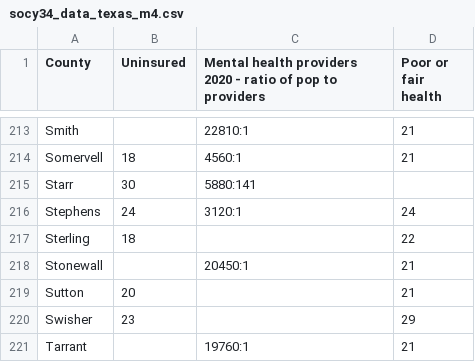
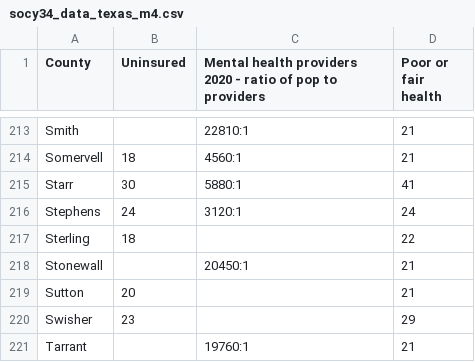
Before and after one commit to katherinel09/socy34_module1-4, a CSV file: socy34_data_texas_m4.csv, drawn as a sheet; only a part is shown, gaps mark what is left out.

Commit message:
Update socy34_data_texas_m4.csv

```diff
--- a/socy34_data_texas_m4.csv
+++ b/socy34_data_texas_m4.csv
@@ -214,3 +214,3 @@ Smith,,"22810:1",21,,
 Somervell,18,"4560:1",21,,
-Starr,30,"5880:1"41,,
+Starr,30,"5880:1",41,,
 Stephens,24,"3120:1",24,,
```
